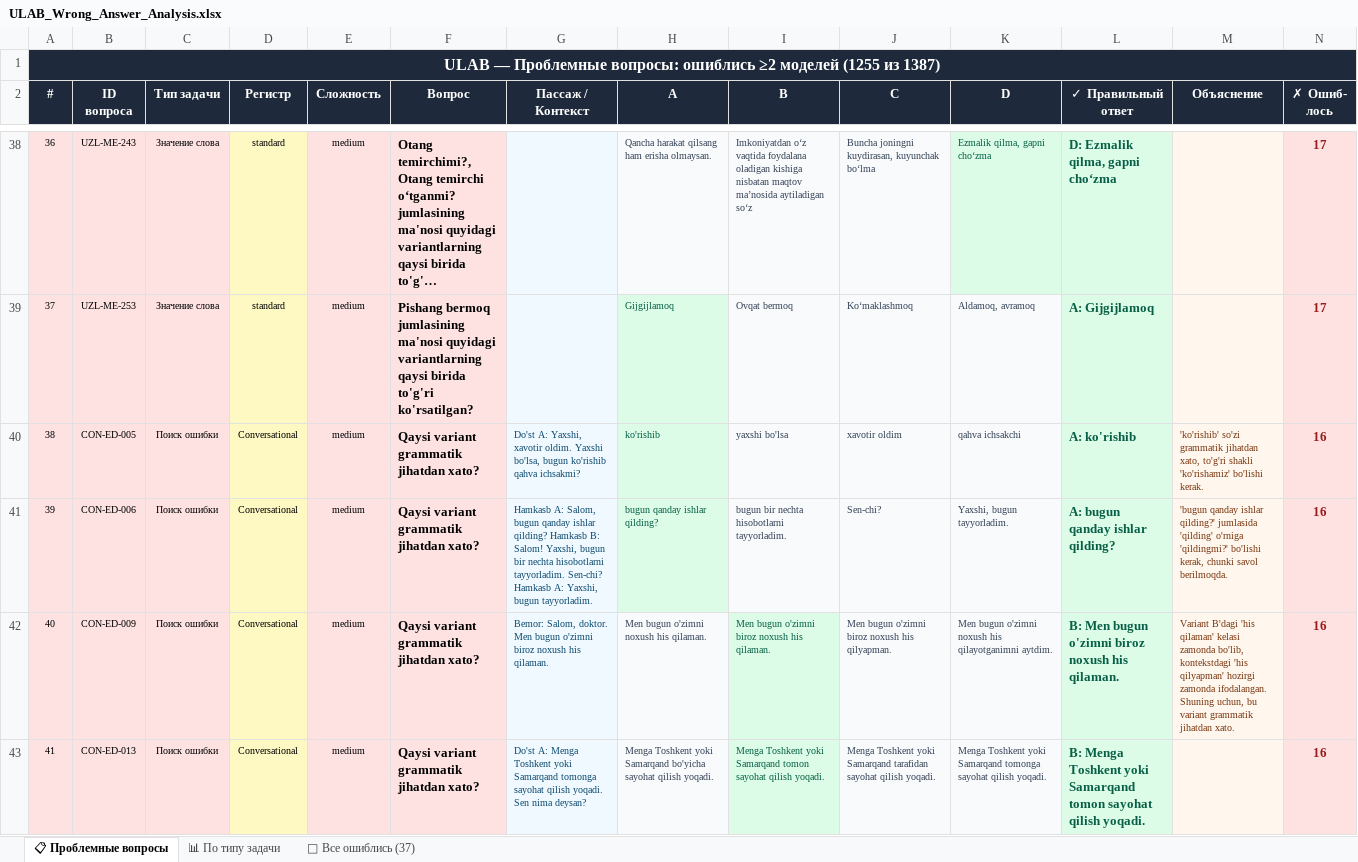
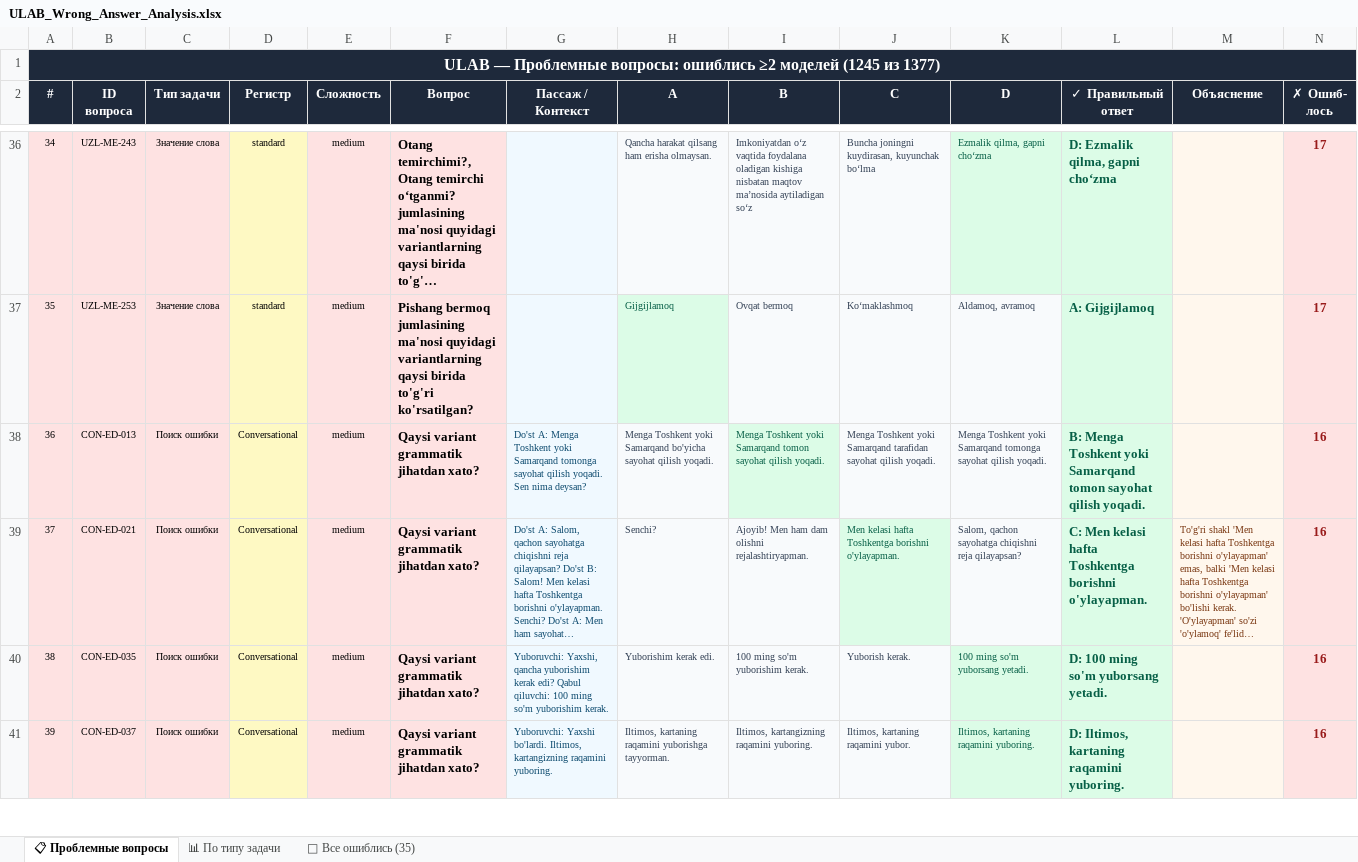
Before and after one commit to u-specter/ulab-benchmark, an Excel workbook: ULAB_Wrong_Answer_Analysis.xlsx, sheet 📋 Проблемные вопросы, drawn as a sheet; only a part is shown, gaps mark what is left out; the shorter side is filled out with more unchanged rows; long unchanged cells end in …; values as stored, in another font and other column widths than the file's, no borders; removed rows and columns are numbered as before the commit, all else as after; rows hold the shown columns only; the diff covers the shown part only; the diff names each change by its address in the sheet, - before the commit and + after, or states it on an @@ line.

Commit message:
Remove 10 more questions, fix CON-ED-006 answer (1387→1377 questions)

```diff
--- a/ULAB_Wrong_Answer_Analysis.xlsx (sheet 📋 Проблемные вопросы)
+++ b/ULAB_Wrong_Answer_Analysis.xlsx (sheet 📋 Проблемные вопросы)
-sheet tab: 🔴 Все ошиблись (37)
+sheet tab: 🔴 Все ошиблись (35)
@@ column A (#) renumbered from row 1 down @@
-row 40: 38 | CON-ED-005 | Поиск ошибки | Conversational | medium | Qaysi variant grammatik jihatdan xato? | Do'st A: Yaxshi, xavotir oldim. Yaxshi bo'lsa, bugun ko'rishib qahva ichsakmi? | ko'rishib | yaxshi bo'lsa | xavotir oldim | qahva ichsakchi | A: ko'rishib | 'ko'rishib' so'zi grammatik jihatdan xato, to'g'ri shakli 'ko'rishamiz' bo'lishi kerak. | 16
-row 41: 39 | CON-ED-006 | Поиск ошибки | Conversational | medium | Qaysi variant grammatik jihatdan xato? | Hamkasb A: Salom, bugun qanday ishlar qilding? Hamkasb B: Salom! Yaxshi, bugun bir nechta hisobotlarni tayyorladim. Sen-chi? Hamkasb A: Yaxshi, bugun tayyorladim. | bugun qanday ishlar qilding? | bugun bir nechta hisobotlarni tayyorladim. | Sen-chi? | Yaxshi, bugun tayyorladim. | A: bugun qanday ishlar qilding? | 'bugun qanday ishlar qilding?' jumlasida 'qilding' o'rniga 'qildingmi?' bo'lishi kerak, chunki savol berilmoqda. | 16
-row 42: 40 | CON-ED-009 | Поиск ошибки | Conversational | medium | Qaysi variant grammatik jihatdan xato? | Bemor: Salom, doktor. Men bugun o'zimni biroz noxush his qilaman. | Men bugun o'zimni noxush his qilaman. | Men bugun o'zimni biroz noxush his qilaman. | Men bugun o'zimni biroz noxush his qilyapman. | Men bugun o'zimni noxush his qilayotganimni aytdim. | B: Men bugun o'zimni biroz noxush his qilaman. | Variant B'dagi 'his qilaman' kelasi zamonda bo'lib, kontekstdagi 'his qilyapman' hozirgi zamonda ifodalangan. Shuning uchun, bu variant grammatik jihatdan xato. | 16
```
Also changed, not shown: 1 added row and 8 removed rows elsewhere in this sheet, sheet 🔴 Все ошиблись (35), sheet 📊 По типу задачи, 5 other files.
